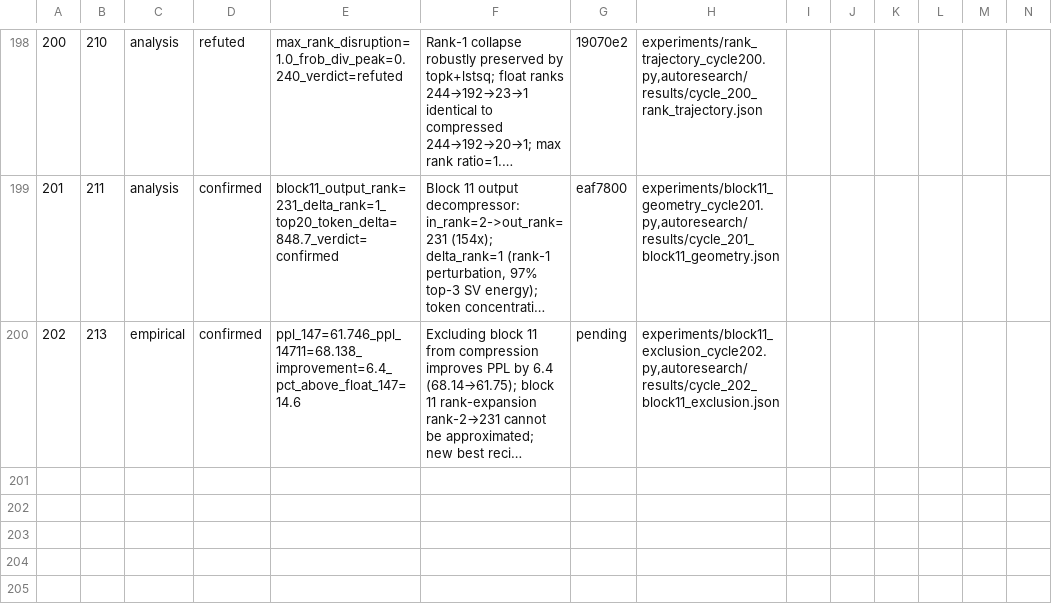
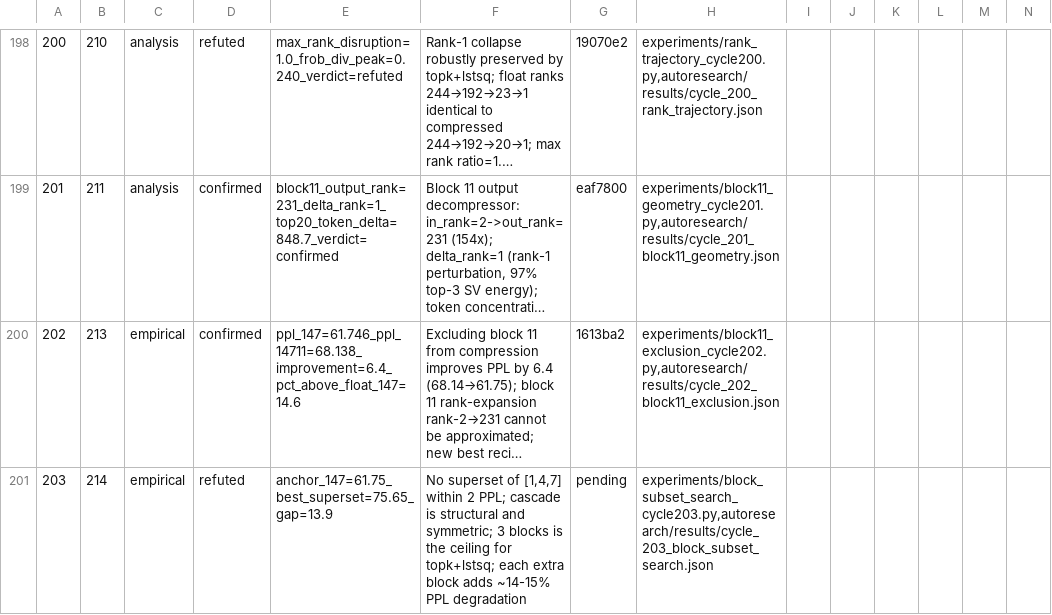
Before and after one commit to mihaibujanca/quant_aware_training, a TSV file: autoresearch/logs/experiments.tsv, drawn as a sheet; only a part is shown, gaps mark what is left out; long unchanged cells end in …; rows hold the shown columns only; the diff names each change by its address in the sheet, - before the commit and + after, or states it on an @@ line.

```diff
--- a/autoresearch/logs/experiments.tsv
+++ b/autoresearch/logs/experiments.tsv
-G200: pending
+G200: 1613ba2
+row 201: 203 | 214 | empirical | refuted | anchor_147=61.75_best_superset=75.65_gap=13.9 | No superset of [1,4,7] within 2 PPL; cascade is structural and symmetric; 3 blocks is the ceiling for topk+lstsq; each extra block adds ~14-15% PPL degradation | pending | experiments/block_subset_search_cycle203.py,autoresearch/results/cycle_203_block_subset_search.json
```
Also changed, not shown: 9 other files.
